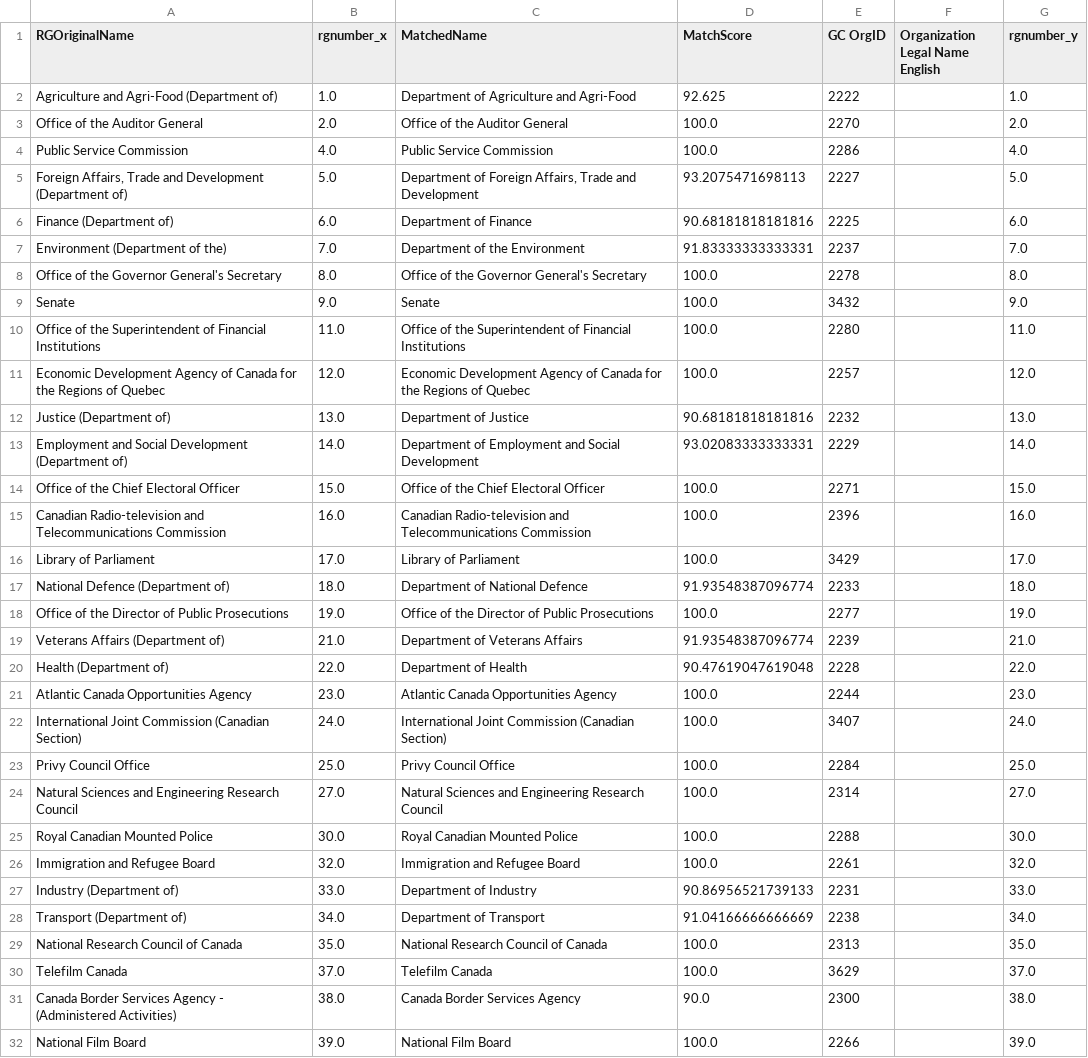
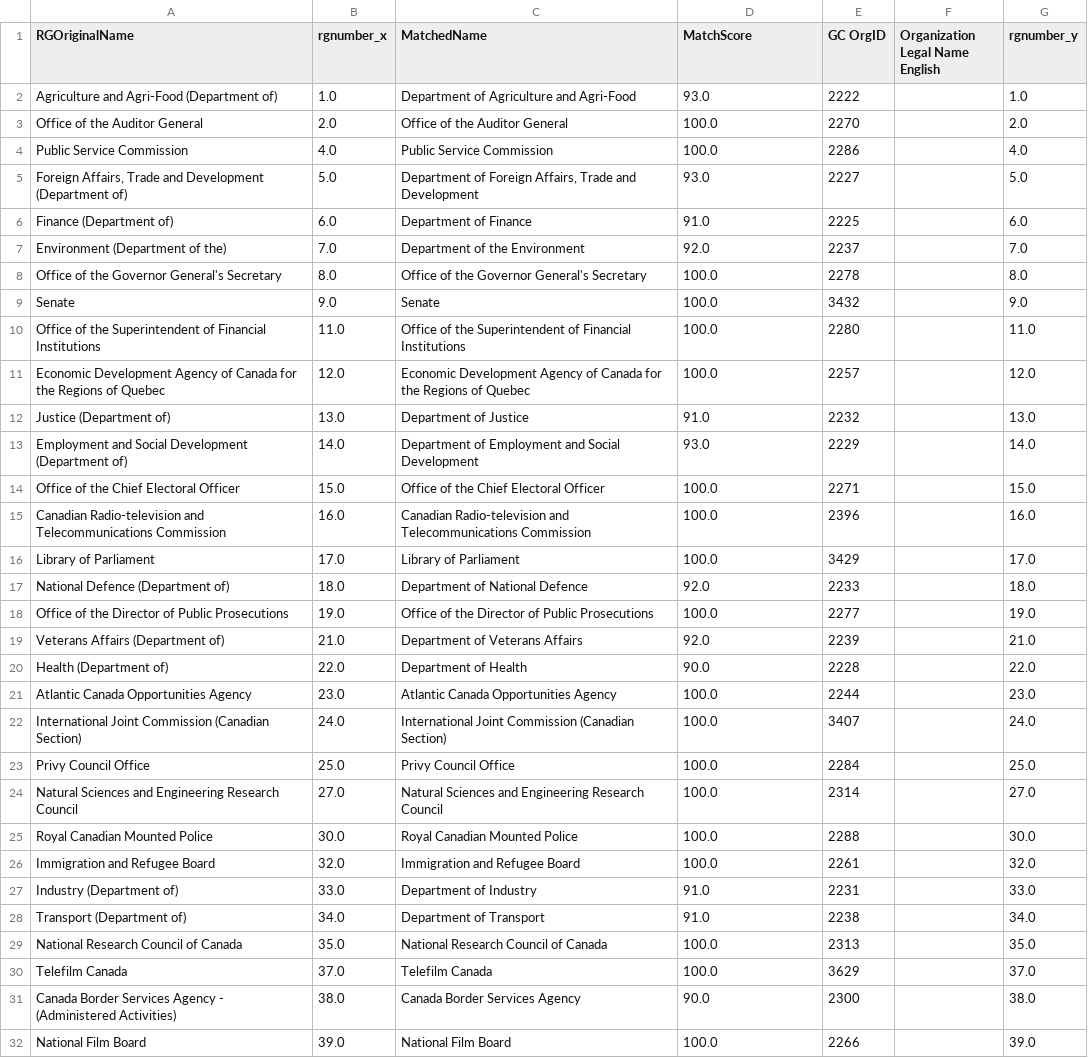
Before and after one commit to Jmikelittle/GCOrgName, a CSV file: Resources/final_RG_match.csv, drawn as a sheet; only a part is shown; the diff covers the shown part only.

Commit message:
Trying to fix rgnumber_y and decimals

```diff
--- a/Resources/final_RG_match.csv
+++ b/Resources/final_RG_match.csv
@@ -1,8 +1,8 @@
 RGOriginalName,rgnumber_x,MatchedName,MatchScore,GC OrgID,Organization Legal Name English,rgnumber_y
-Agriculture and Agri-Food (Department of),1.0,Department of Agriculture and Agri-Food,92.625,2222,,1.0
+Agriculture and Agri-Food (Department of),1.0,Department of Agriculture and Agri-Food,93.0,2222,,1.0
 Office of the Auditor General,2.0,Office of the Auditor General,100.0,2270,,2.0
 Public Service Commission,4.0,Public Service Commission,100.0,2286,,4.0
-"Foreign Affairs, Trade and Development (Department of)",5.0,"Department of Foreign Affairs, Trade and Development",93.2075471698113,2227,,5.0
-Finance (Department of),6.0,Department of Finance,90.68181818181816,2225,,6.0
-Environment (Department of the),7.0,Department of the Environment,91.83333333333331,2237,,7.0
+"Foreign Affairs, Trade and Development (Department of)",5.0,"Department of Foreign Affairs, Trade and Development",93.0,2227,,5.0
+Finance (Department of),6.0,Department of Finance,91.0,2225,,6.0
+Environment (Department of the),7.0,Department of the Environment,92.0,2237,,7.0
 Office of the Governor General's Secretary,8.0,Office of the Governor General's Secretary,100.0,2278,,8.0
@@ -11,4 +11,4 @@ Office of the Superintendent of Financial Institutions,11.0,Office of the Superi
 Economic Development Agency of Canada for the Regions of Quebec,12.0,Economic Development Agency of Canada for the Regions of Quebec,100.0,2257,,12.0
-Justice (Department of),13.0,Department of Justice,90.68181818181816,2232,,13.0
-Employment and Social Development (Department of),14.0,Department of Employment and Social Development,93.02083333333331,2229,,14.0
+Justice (Department of),13.0,Department of Justice,91.0,2232,,13.0
+Employment and Social Development (Department of),14.0,Department of Employment and Social Development,93.0,2229,,14.0
 Office of the Chief Electoral Officer,15.0,Office of the Chief Electoral Officer,100.0,2271,,15.0
@@ -16,6 +16,6 @@ Canadian Radio-television and Telecommunications Commission,16.0,Canadian Radio-
 Library of Parliament,17.0,Library of Parliament,100.0,3429,,17.0
-National Defence (Department of),18.0,Department of National Defence,91.93548387096774,2233,,18.0
+National Defence (Department of),18.0,Department of National Defence,92.0,2233,,18.0
 Office of the Director of Public Prosecutions,19.0,Office of the Director of Public Prosecutions,100.0,2277,,19.0
-Veterans Affairs (Department of),21.0,Department of Veterans Affairs,91.93548387096774,2239,,21.0
-Health (Department of),22.0,Department of Health,90.47619047619048,2228,,22.0
+Veterans Affairs (Department of),21.0,Department of Veterans Affairs,92.0,2239,,21.0
+Health (Department of),22.0,Department of Health,90.0,2228,,22.0
 Atlantic Canada Opportunities Agency,23.0,Atlantic Canada Opportunities Agency,100.0,2244,,23.0
@@ -26,4 +26,4 @@ Royal Canadian Mounted Police,30.0,Royal Canadian Mounted Police,100.0,2288,,30.
 Immigration and Refugee Board,32.0,Immigration and Refugee Board,100.0,2261,,32.0
-Industry (Department of),33.0,Department of Industry,90.86956521739133,2231,,33.0
-Transport (Department of),34.0,Department of Transport,91.04166666666669,2238,,34.0
+Industry (Department of),33.0,Department of Industry,91.0,2231,,33.0
+Transport (Department of),34.0,Department of Transport,91.0,2238,,34.0
 National Research Council of Canada,35.0,National Research Council of Canada,100.0,2313,,35.0
```
Also changed, not shown: 13 edited cells elsewhere in this file, Resources/Fixed_RG_names.csv, 2 other files.
